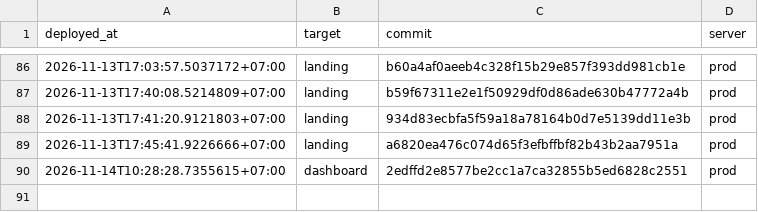
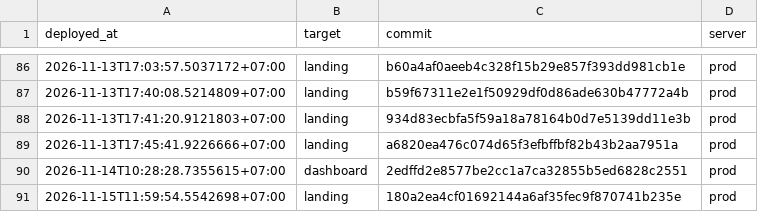
Before and after one commit to nguyenduc216/todoX-Dashboard-SaaS, a TSV file: deploy/deploy-ledger.tsv, drawn as a sheet; only a part is shown, gaps mark what is left out; the diff names each change by its address in the sheet, - before the commit and + after, or states it on an @@ line.

```diff
--- a/deploy/deploy-ledger.tsv
+++ b/deploy/deploy-ledger.tsv
+row 91: 2026-11-15T11:59:54.5542698+07:00 | landing | 180a2ea4cf01692144a6af35fec9f870741b235e | prod
```
